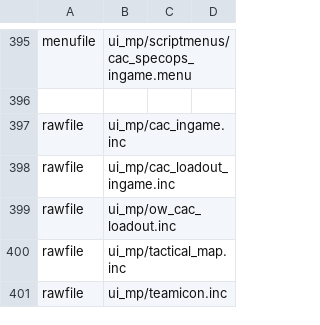
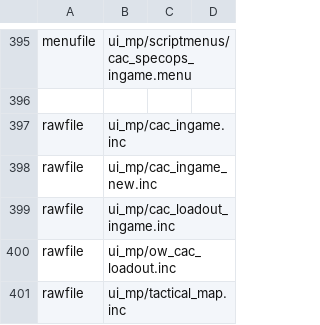
Before and after one commit to ObelardO/Cod4x-Obelwarfare-Mod, a CSV file: mod.csv, drawn as a sheet; only a part is shown, gaps mark what is left out; the shorter side is filled out with more unchanged rows; the diff names each change by its address in the sheet, - before the commit and + after, or states it on an @@ line.

```diff
--- a/mod.csv
+++ b/mod.csv
+row 398: rawfile | ui_mp/cac_ingame_new.inc
```
Also changed, not shown: 3 other files.
